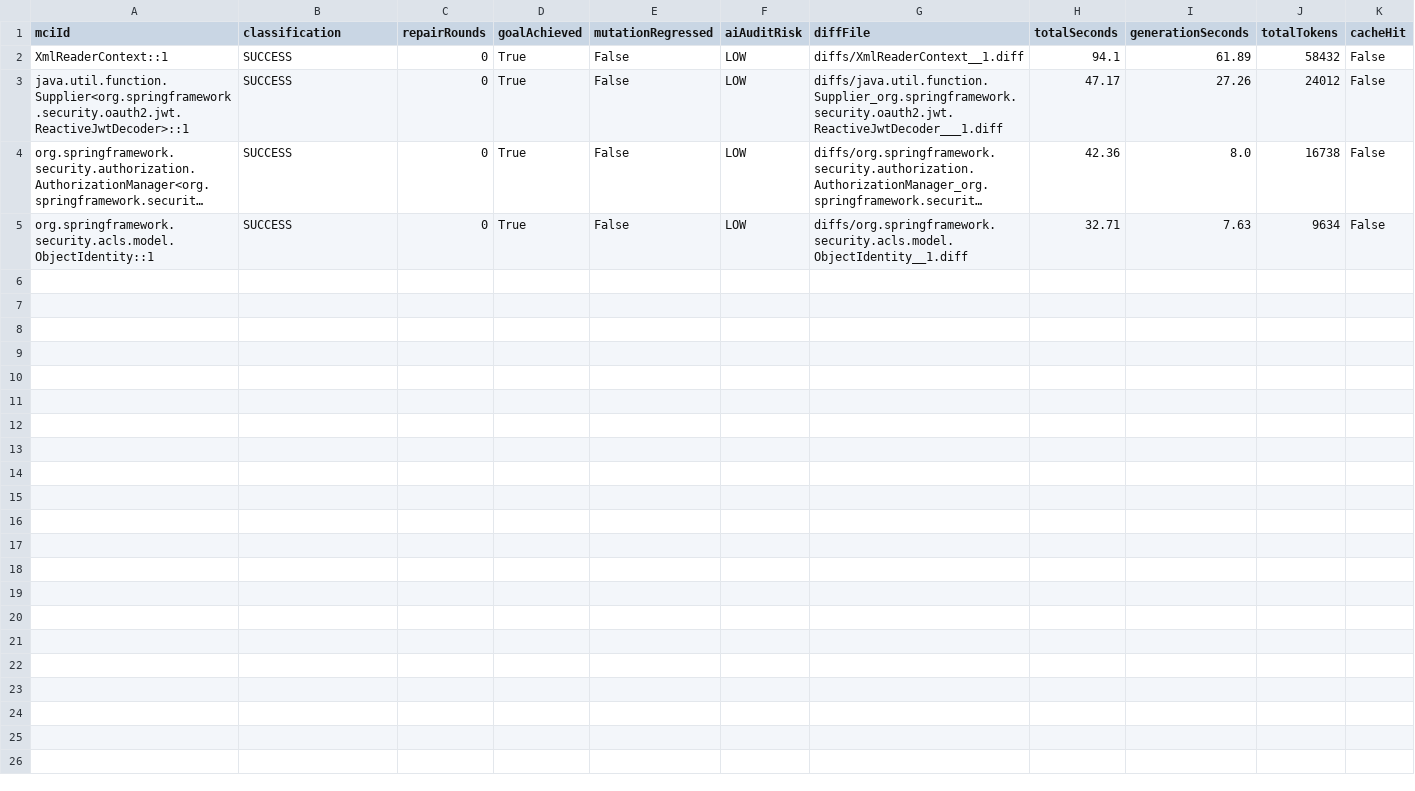
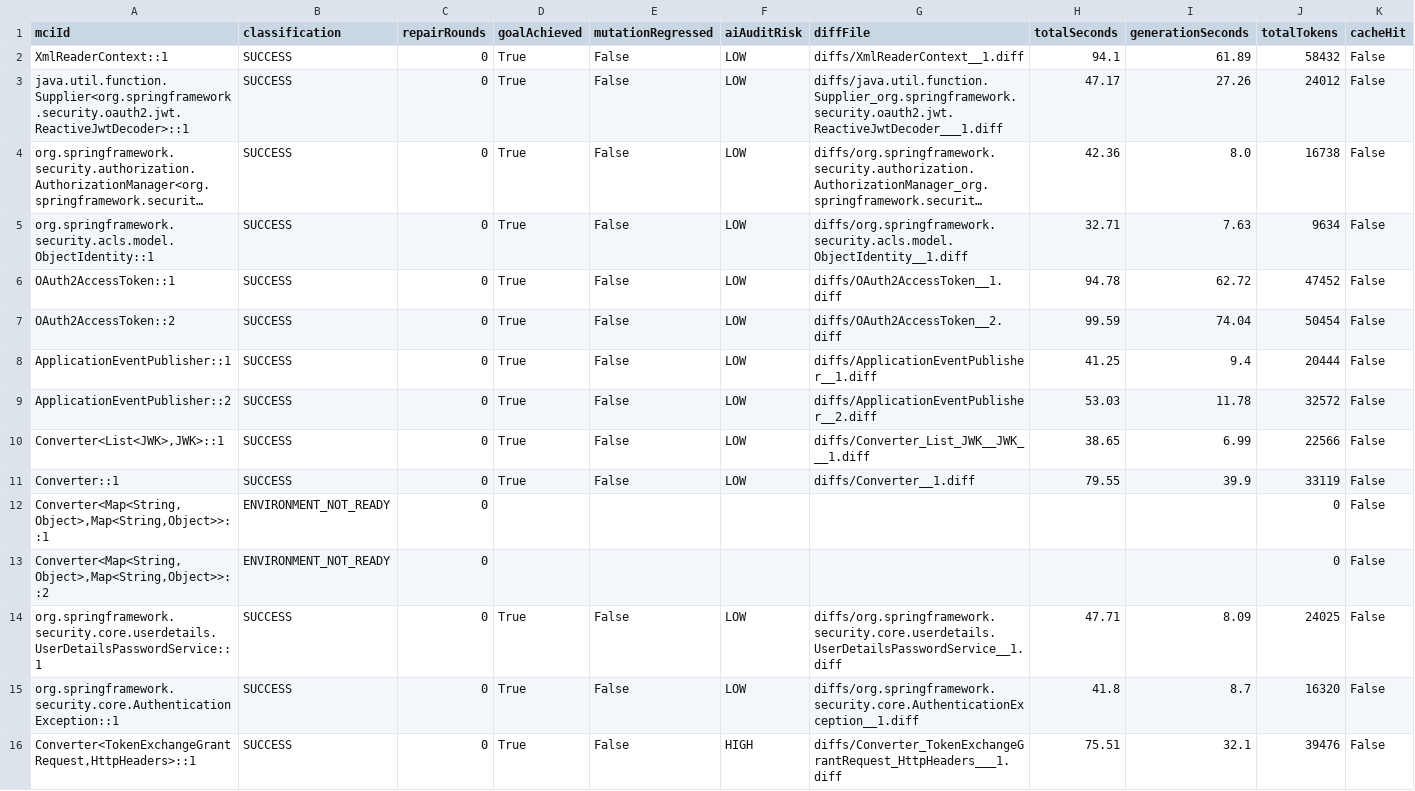
Before and after one commit to gzhao9/CloneDeMocker-v2, a CSV file: data/spring-security-7.1.1/refactoring/CloneDeMocker+Luna-5.6/refactoring-results.csv, drawn as a sheet; long unchanged cells end in …; the diff names each change by its address in the sheet, - before the commit and + after, or states it on an @@ line.

```diff
--- a/data/spring-security-7.1.1/refactoring/CloneDeMocker+Luna-5.6/refactoring-results.csv
+++ b/data/spring-security-7.1.1/refactoring/CloneDeMocker+Luna-5.6/refactoring-results.csv
+row 6: OAuth2AccessToken::1 | SUCCESS | 0 | True | False | LOW | diffs/OAuth2AccessToken__1.diff | 94.78 | 62.72 | 47452 | False
+row 7: OAuth2AccessToken::2 | SUCCESS | 0 | True | False | LOW | diffs/OAuth2AccessToken__2.diff | 99.59 | 74.04 | 50454 | False
+row 8: ApplicationEventPublisher::1 | SUCCESS | 0 | True | False | LOW | diffs/ApplicationEventPublisher__1.diff | 41.25 | 9.4 | 20444 | False
+row 9: ApplicationEventPublisher::2 | SUCCESS | 0 | True | False | LOW | diffs/ApplicationEventPublisher__2.diff | 53.03 | 11.78 | 32572 | False
+row 10: Converter<List<JWK>,JWK>::1 | SUCCESS | 0 | True | False | LOW | diffs/Converter_List_JWK__JWK___1.diff | 38.65 | 6.99 | 22566 | False
+row 11: Converter::1 | SUCCESS | 0 | True | False | LOW | diffs/Converter__1.diff | 79.55 | 39.9 | 33119 | False
+row 12: Converter<Map<String,Object>,Map<String,Object>>::1 | ENVIRONMENT_NOT_READY | 0 |  |  |  |  |  |  | 0 | False
+row 13: Converter<Map<String,Object>,Map<String,Object>>::2 | ENVIRONMENT_NOT_READY | 0 |  |  |  |  |  |  | 0 | False
+row 14: org.springframework.security.core.userdetails.UserDetailsPasswordService::1 | SUCCESS | 0 | True | False | LOW | diffs/org.springframework.security.core.userdetails.UserDetailsPasswordService__1.diff | 47.71 | 8.09 | 24025 | False
+row 15: org.springframework.security.core.AuthenticationException::1 | SUCCESS | 0 | True | False | LOW | diffs/org.springframework.security.core.AuthenticationException__1.diff | 41.8 | 8.7 | 16320 | False
+row 16: Converter<TokenExchangeGrantRequest,HttpHeaders>::1 | SUCCESS | 0 | True | False | HIGH | diffs/Converter_TokenExchangeGrantRequest_HttpHeaders___1.diff | 75.51 | 32.1 | 39476 | False
```
Also changed, not shown: data/spring-security-7.1.1/refactoring/CloneDeMocker-V1+Luna-5.6/refactoring-results.csv, 20 other files.
